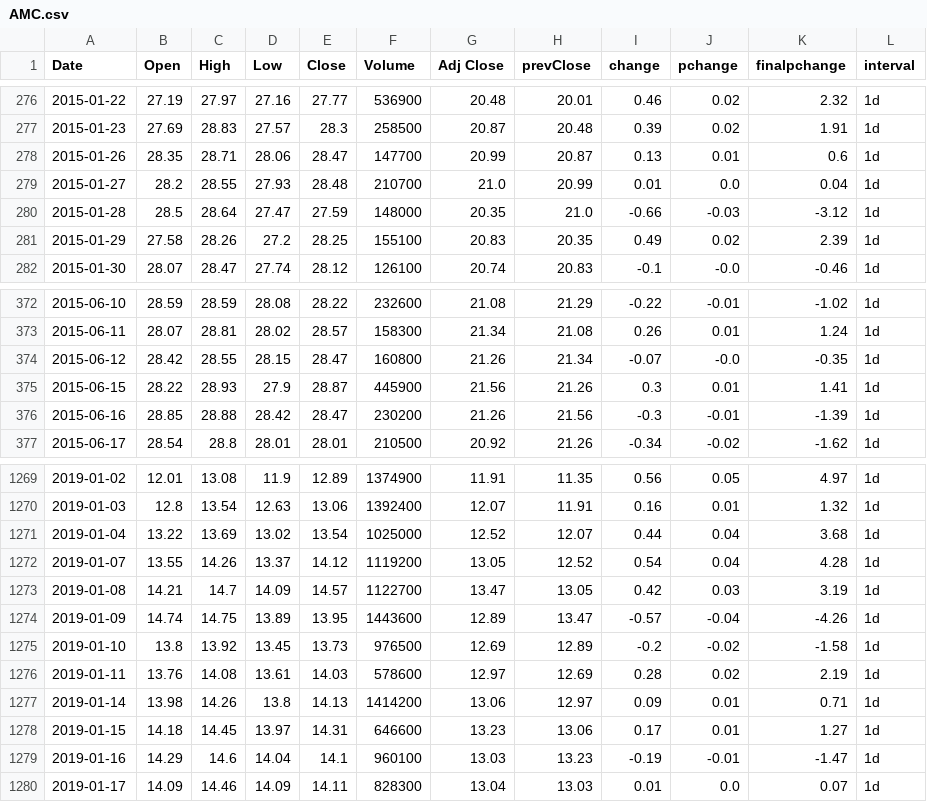
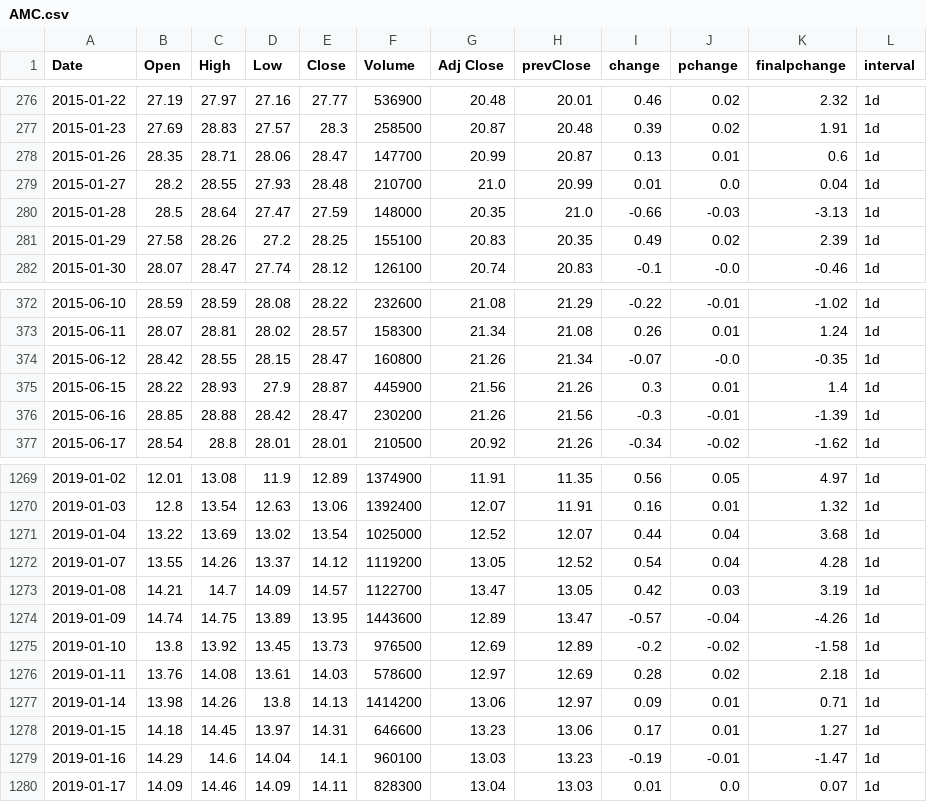
Before and after one commit to darkanorep/FOMO, a CSV file: website/data/AMC.csv, drawn as a sheet; only a part is shown, gaps mark what is left out; the diff covers the shown part only.

```diff
--- a/website/data/AMC.csv
+++ b/website/data/AMC.csv
@@ -279,3 +279,3 @@ Date,Open,High,Low,Close,Volume,Adj Close,prevClose,change,pchange,finalpchange,
 2015-01-27,28.2,28.55,27.93,28.48,210700,21.0,20.99,0.01,0.0,0.04,1d
-2015-01-28,28.5,28.64,27.47,27.59,148000,20.35,21.0,-0.66,-0.03,-3.12,1d
+2015-01-28,28.5,28.64,27.47,27.59,148000,20.35,21.0,-0.66,-0.03,-3.13,1d
 2015-01-29,27.58,28.26,27.2,28.25,155100,20.83,20.35,0.49,0.02,2.39,1d
@@ -374,3 +374,3 @@ Date,Open,High,Low,Close,Volume,Adj Close,prevClose,change,pchange,finalpchange,
 2015-06-12,28.42,28.55,28.15,28.47,160800,21.26,21.34,-0.07,-0.0,-0.35,1d
-2015-06-15,28.22,28.93,27.9,28.87,445900,21.56,21.26,0.3,0.01,1.41,1d
+2015-06-15,28.22,28.93,27.9,28.87,445900,21.56,21.26,0.3,0.01,1.4,1d
 2015-06-16,28.85,28.88,28.42,28.47,230200,21.26,21.56,-0.3,-0.01,-1.39,1d
@@ -1275,3 +1275,3 @@ Date,Open,High,Low,Close,Volume,Adj Close,prevClose,change,pchange,finalpchange,
 2019-01-10,13.8,13.92,13.45,13.73,976500,12.69,12.89,-0.2,-0.02,-1.58,1d
-2019-01-11,13.76,14.08,13.61,14.03,578600,12.97,12.69,0.28,0.02,2.19,1d
+2019-01-11,13.76,14.08,13.61,14.03,578600,12.97,12.69,0.28,0.02,2.18,1d
 2019-01-14,13.98,14.26,13.8,14.13,1414200,13.06,12.97,0.09,0.01,0.71,1d
```
Also changed, not shown: 7 added rows and 7 edited cells elsewhere in this file, 23 other files.
